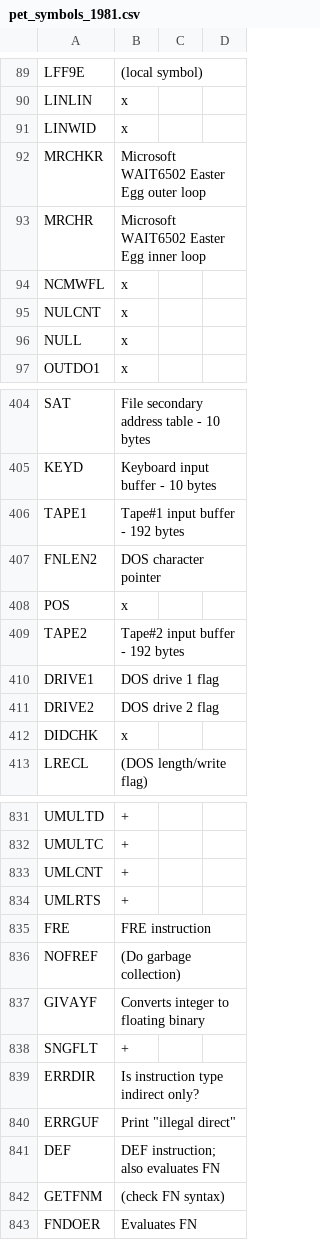
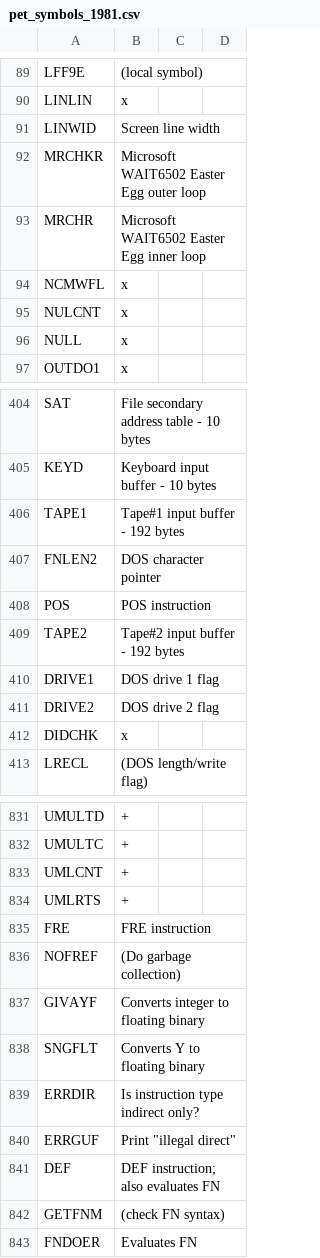
Before and after one commit to ethandicks/cbmsymbols, a CSV file: pet_symbols_1981.csv, drawn as a sheet; only a part is shown, gaps mark what is left out.

Commit message:
Add symbol definitions for remaining undescribed symbols used by Floptran IV

```diff
--- a/pet_symbols_1981.csv
+++ b/pet_symbols_1981.csv
@@ -90,3 +90,3 @@ LFF9E, (local symbol)
 LINLIN, x
-LINWID, x
+LINWID, Screen line width
 MRCHKR, Microsoft WAIT6502 Easter Egg outer loop
@@ -407,3 +407,3 @@ TAPE1, Tape#1 input buffer - 192 bytes
 FNLEN2, DOS character pointer
-POS, x
+POS, POS instruction
 TAPE2, Tape#2 input buffer - 192 bytes
@@ -846,3 +846,3 @@ NOFREF, (Do garbage collection)
 GIVAYF, Converts integer to floating binary
-SNGFLT, +
+SNGFLT, Converts Y to floating binary
 ERRDIR, Is instruction type indirect only?
```
